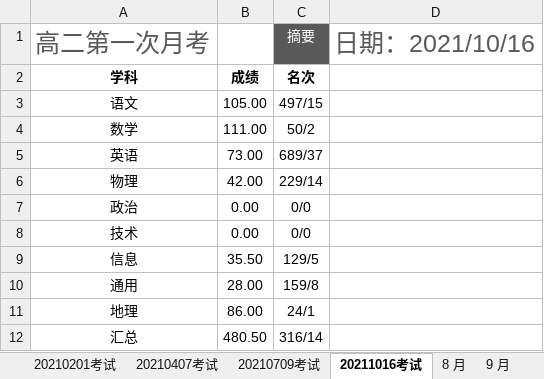
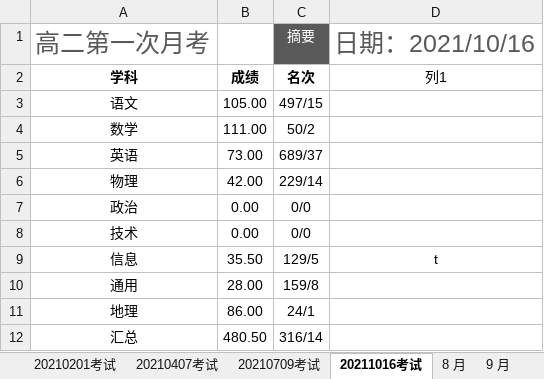
Before and after one commit to h-alone/Zhejiang-Huangyan-Middle-School, an Excel workbook: 胡宁黄岩中学成绩记录表.xlsx, sheet 20211016考试, drawn as a sheet; values as stored, in another font and other column widths than the file's, no borders; table styles not drawn; the diff names each change by its address in the sheet, - before the commit and + after, or states it on an @@ line.

Commit message:
测试

```diff
--- a/胡宁黄岩中学成绩记录表.xlsx (sheet 20211016考试)
+++ b/胡宁黄岩中学成绩记录表.xlsx (sheet 20211016考试)
-D2: (empty)
+D2: 列1
-D9: (empty)
+D9: t
```
